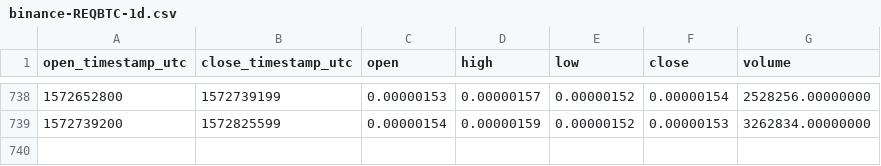
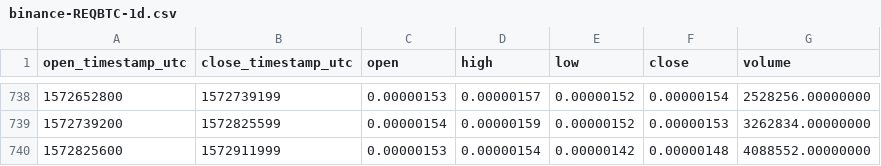
Before and after one commit to cryptobigbro/binance-REQBTC, a CSV file: binance-REQBTC-1d.csv, drawn as a sheet; only a part is shown, gaps mark what is left out.

Commit message:
Update OHLCV data.

```diff
--- a/binance-REQBTC-1d.csv
+++ b/binance-REQBTC-1d.csv
@@ -739 +739,2 @@ open_timestamp_utc,close_timestamp_utc,open,high,low,close,volume
 1572739200,1572825599,0.00000154,0.00000159,0.00000152,0.00000153,3262834.00000000
+1572825600,1572911999,0.00000153,0.00000154,0.00000142,0.00000148,4088552.00000000
```
Also changed, not shown: 1 other file.
